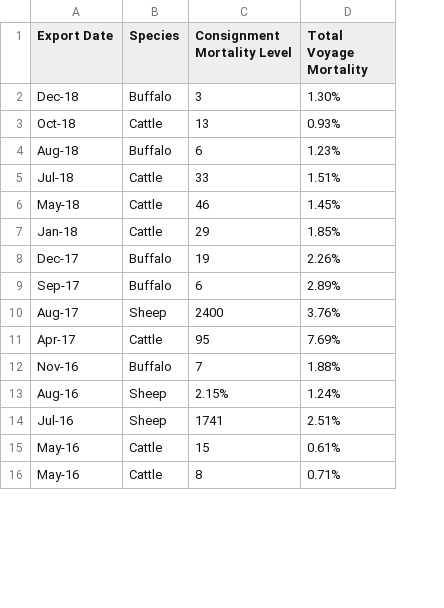
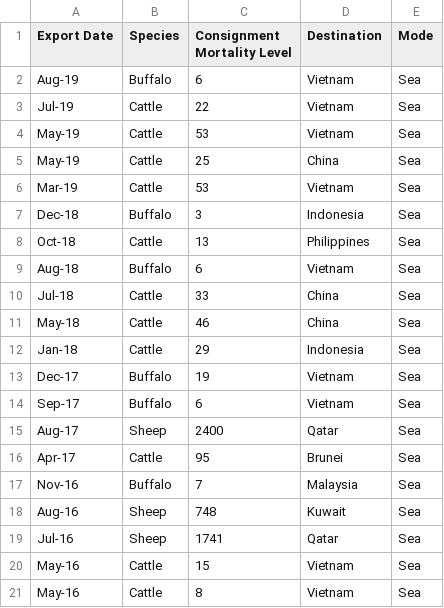
Before and after one commit to emilyshute/Project3, a CSV file: exp_mortality.csv, drawn as a sheet; only a part is shown; removed rows and columns are numbered as before the commit, all else as after; the diff names each change by its address in the sheet, - before the commit and + after, or states it on an @@ line.

Commit message:
destination add

```diff
--- a/exp_mortality.csv
+++ b/exp_mortality.csv
-column D (Total Voyage Mortality), rows 2-16: 1.30% | 0.93% | 1.23% | 1.51% | 1.45% | 1.85% | 2.26% | 2.89% | 3.76% | 7.69% | 1.88% | 1.24% | 2.51% | 0.61% | 0.71%
+column D (Destination), rows 7-21: Indonesia | Philippines | Vietnam | China | China | Indonesia | Vietnam | Vietnam | Qatar | Brunei | Malaysia | Kuwait | Qatar | Vietnam | Vietnam
+column E (Mode), rows 7-21: all Sea
+row 2: Aug-19 | Buffalo | 6 | Vietnam | Sea
+row 3: Jul-19 | Cattle | 22 | Vietnam | Sea
+row 4: May-19 | Cattle | 53 | Vietnam | Sea
+row 5: May-19 | Cattle | 25 | China | Sea
+row 6: Mar-19 | Cattle | 53 | Vietnam | Sea
-C18 (Consignment Mortality Level): 2.15%
+C18 (Consignment Mortality Level): 748
```
Also changed, not shown: 2 other files.
